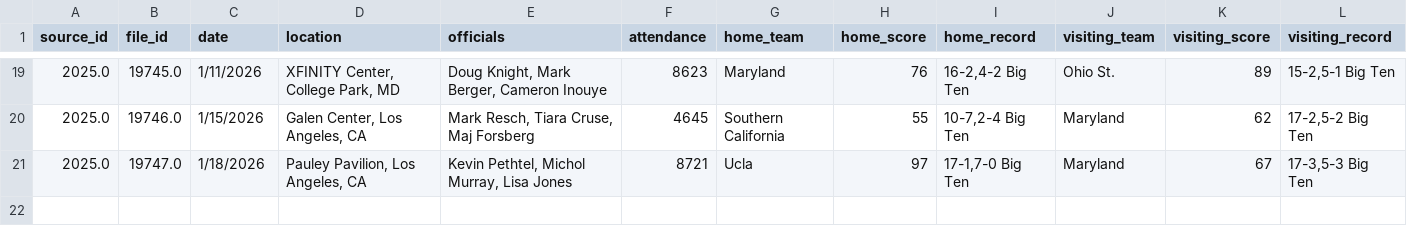
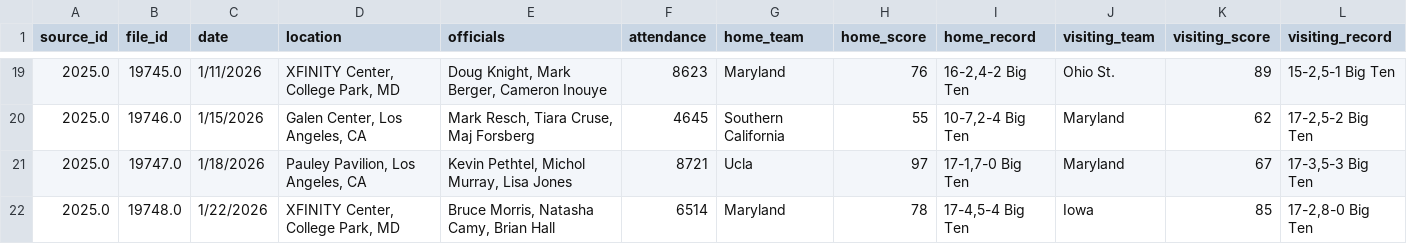
Before and after one commit to dwillis/umdwbb-data, a CSV file: 2025-26/game_info.csv, drawn as a sheet; only a part is shown, gaps mark what is left out.

```diff
--- a/2025-26/game_info.csv
+++ b/2025-26/game_info.csv
@@ -21 +21,2 @@
 2025.0,19747.0,"1/18/2026","Pauley Pavilion, Los Angeles, CA","Kevin Pethtel,  Michol  Murray,  Lisa Jones",8721,"Ucla",97,"17-1,7-0 Big Ten","Maryland",67,"17-3,5-3 Big Ten"
+2025.0,19748.0,"1/22/2026","XFINITY Center, College Park, MD","Bruce Morris,  Natasha Camy,  Brian Hall",6514,"Maryland",78,"17-4,5-4 Big Ten","Iowa",85,"17-2,8-0 Big Ten"
```
Also changed, not shown: 2025-26/assists.csv, 2025-26/period_scores.csv, 8 other files.
